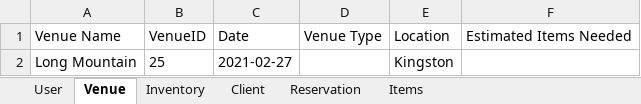
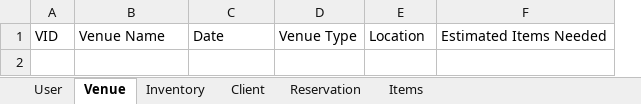
Before and after one commit to Chavaughn/TheWeddingPlanner, an Excel workbook: src/res/sheets/The_Wedding_Planner.xlsx, sheet Venue, drawn as a sheet; values as stored, in another font and other column widths than the file's, no borders; removed rows and columns are numbered as before the commit, all else as after; the diff names each change by its address in the sheet, - before the commit and + after, or states it on an @@ line.

Commit message:
table, create client, create venue, id for client

```diff
--- a/src/res/sheets/The_Wedding_Planner.xlsx (sheet Venue)
+++ b/src/res/sheets/The_Wedding_Planner.xlsx (sheet Venue)
+column A, row 1: VID
-column B, row 1: VenueID
-row 2: Long Mountain | 25 | 2021-02-27 |  | Kingston
```
Also changed, not shown: sheet Client, sheet User, sheet Inventory, 7 other files.
